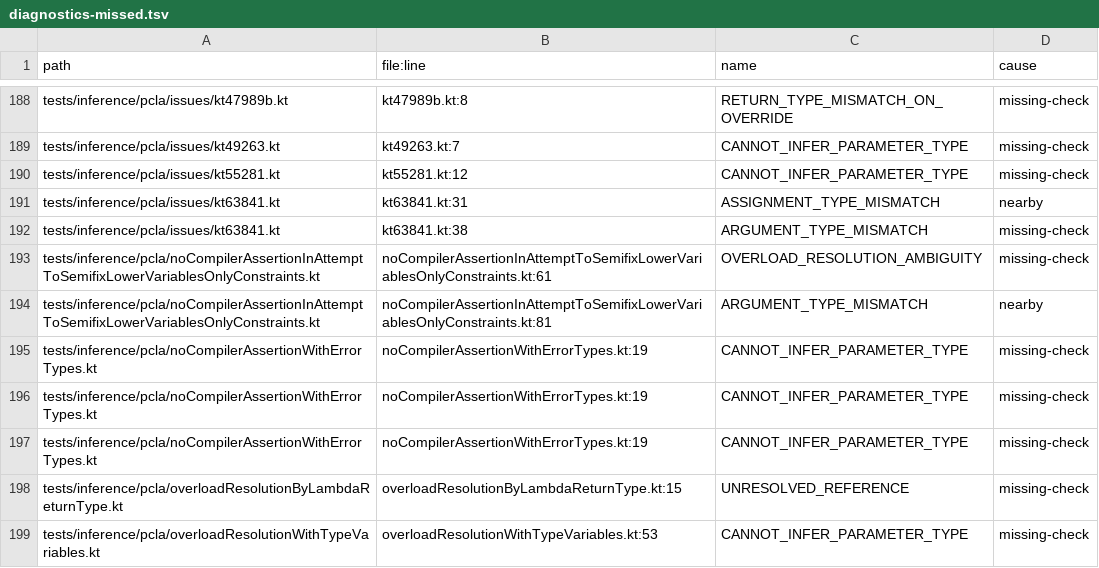
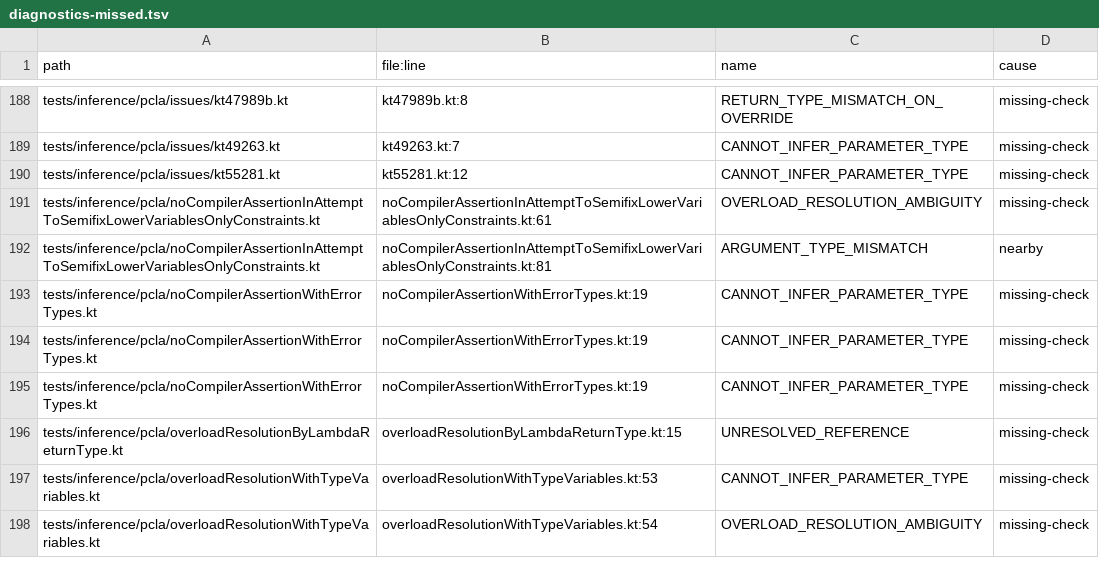
Before and after one commit to barteo/kotlin-compiler-go, a TSV file: bench/results/diagnostics-missed.tsv, drawn as a sheet; only a part is shown, gaps mark what is left out; the shorter side is filled out with more unchanged rows; the diff names each change by its address in the sheet, - before the commit and + after, or states it on an @@ line.

```diff
--- a/bench/results/diagnostics-missed.tsv
+++ b/bench/results/diagnostics-missed.tsv
-row 191: tests/inference/pcla/issues/kt63841.kt | kt63841.kt:31 | ASSIGNMENT_TYPE_MISMATCH | nearby
-row 192: tests/inference/pcla/issues/kt63841.kt | kt63841.kt:38 | ARGUMENT_TYPE_MISMATCH | missing-check
```
Also changed, not shown: 5 other files.
